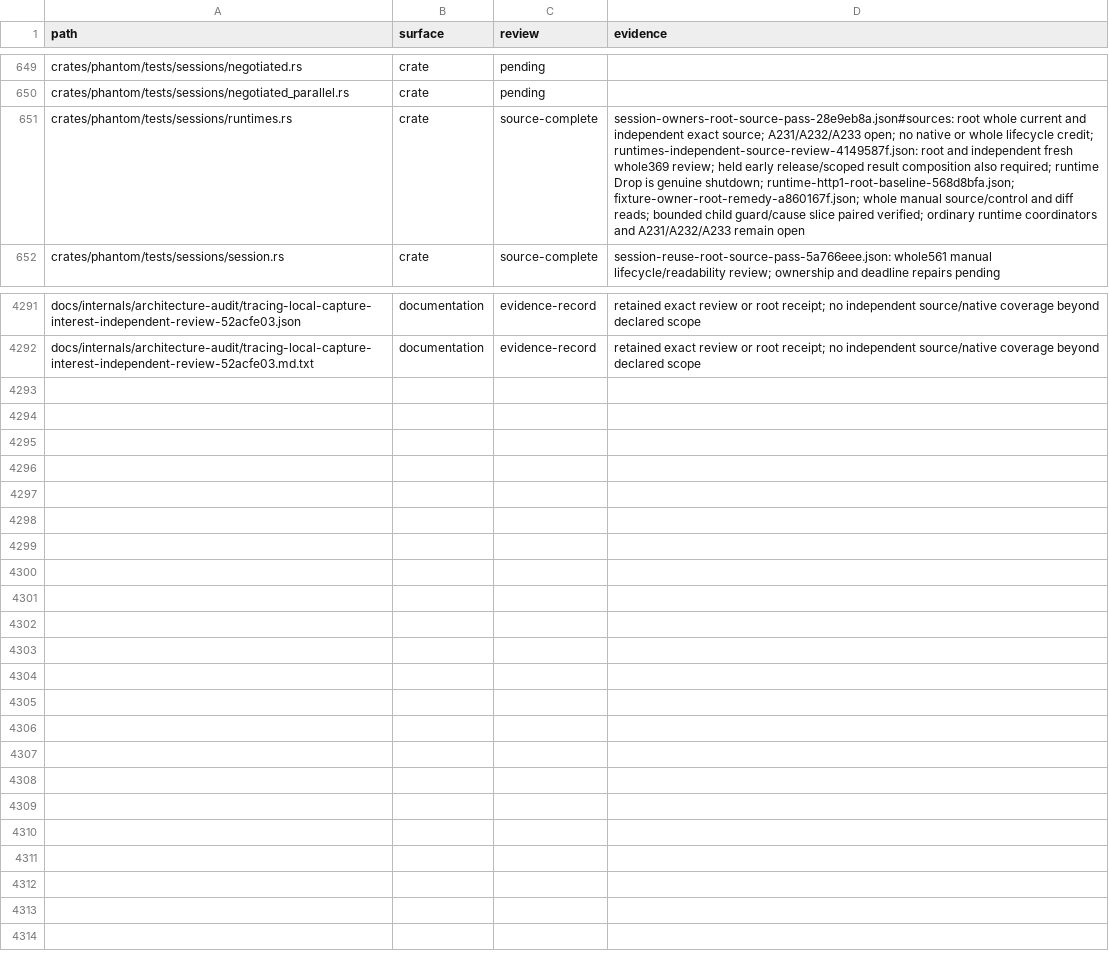
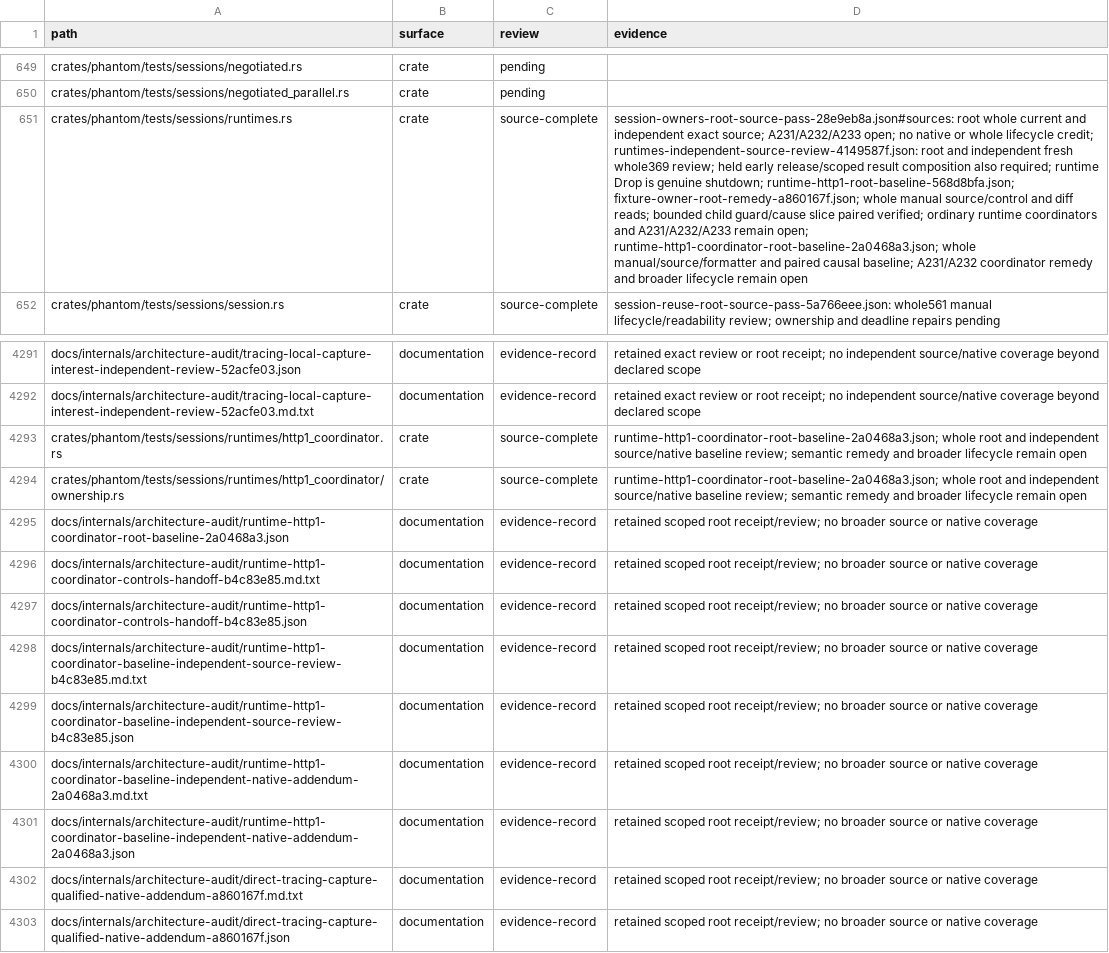
Before and after one commit to bywayhq/phantom, a TSV file: docs/internals/architecture-audit/inventory.tsv, drawn as a sheet; only a part is shown, gaps mark what is left out; the diff names each change by its address in the sheet, - before the commit and + after, or states it on an @@ line.

Commit message:
docs(audit): retain ordinary coordinator baseline evidence

```diff
--- a/docs/internals/architecture-audit/inventory.tsv
+++ b/docs/internals/architecture-audit/inventory.tsv
-D651 (evidence): …A231/A232/A233 remain open
+D651 (evidence): …A231/A232/A233 remain open; runtime-http1-coordinator-root-baseline-2a0468a3.json; whole manual/source/formatter and paired causal baseline; A231/A232 coordinator remedy and broader lifecycle remain open
+row 4293: crates/phantom/tests/sessions/runtimes/http1_coordinator.rs | crate | source-complete | runtime-http1-coordinator-root-baseline-2a0468a3.json; whole root and independent source/native baseline review; semantic remedy and broader lifecycle remain open
+row 4294: crates/phantom/tests/sessions/runtimes/http1_coordinator/ownership.rs | crate | source-complete | runtime-http1-coordinator-root-baseline-2a0468a3.json; whole root and independent source/native baseline review; semantic remedy and broader lifecycle remain open
+row 4295: docs/internals/architecture-audit/runtime-http1-coordinator-root-baseline-2a0468a3.json | documentation | evidence-record | retained scoped root receipt/review; no broader source or native coverage
+row 4296: docs/internals/architecture-audit/runtime-http1-coordinator-controls-handoff-b4c83e85.md.txt | documentation | evidence-record | retained scoped root receipt/review; no broader source or native coverage
+row 4297: docs/internals/architecture-audit/runtime-http1-coordinator-controls-handoff-b4c83e85.json | documentation | evidence-record | retained scoped root receipt/review; no broader source or native coverage
+row 4298: docs/internals/architecture-audit/runtime-http1-coordinator-baseline-independent-source-review-b4c83e85.md.txt | documentation | evidence-record | retained scoped root receipt/review; no broader source or native coverage
+row 4299: docs/internals/architecture-audit/runtime-http1-coordinator-baseline-independent-source-review-b4c83e85.json | documentation | evidence-record | retained scoped root receipt/review; no broader source or native coverage
+row 4300: docs/internals/architecture-audit/runtime-http1-coordinator-baseline-independent-native-addendum-2a0468a3.md.txt | documentation | evidence-record | retained scoped root receipt/review; no broader source or native coverage
+row 4301: docs/internals/architecture-audit/runtime-http1-coordinator-baseline-independent-native-addendum-2a0468a3.json | documentation | evidence-record | retained scoped root receipt/review; no broader source or native coverage
+row 4302: docs/internals/architecture-audit/direct-tracing-capture-qualified-native-addendum-a860167f.md.txt | documentation | evidence-record | retained scoped root receipt/review; no broader source or native coverage
+row 4303: docs/internals/architecture-audit/direct-tracing-capture-qualified-native-addendum-a860167f.json | documentation | evidence-record | retained scoped root receipt/review; no broader source or native coverage
```
Also changed, not shown: 11 other files.
